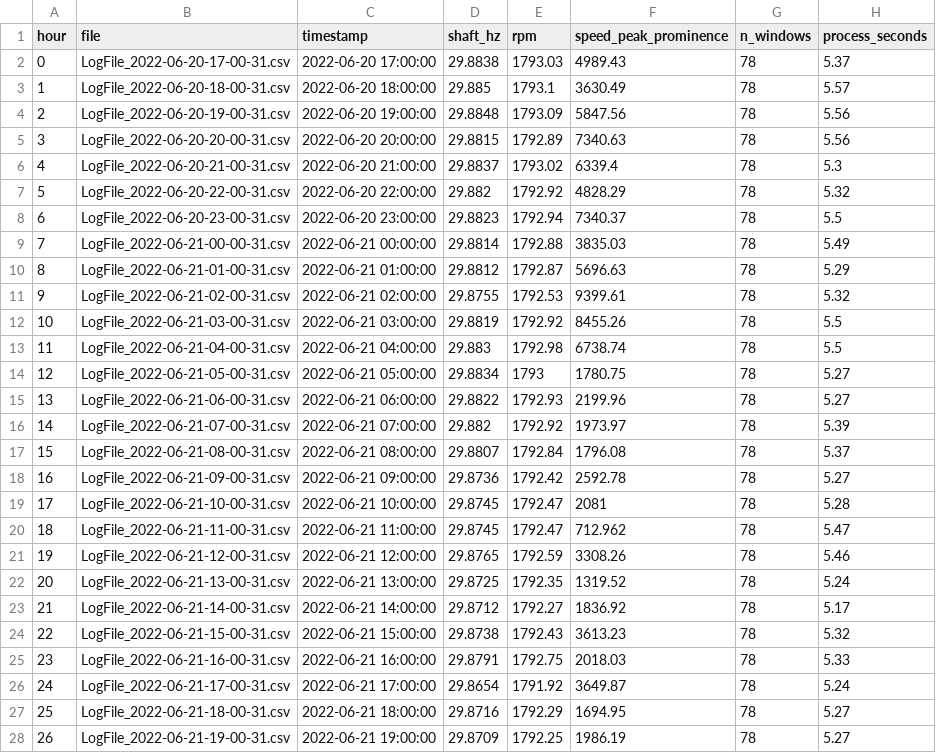
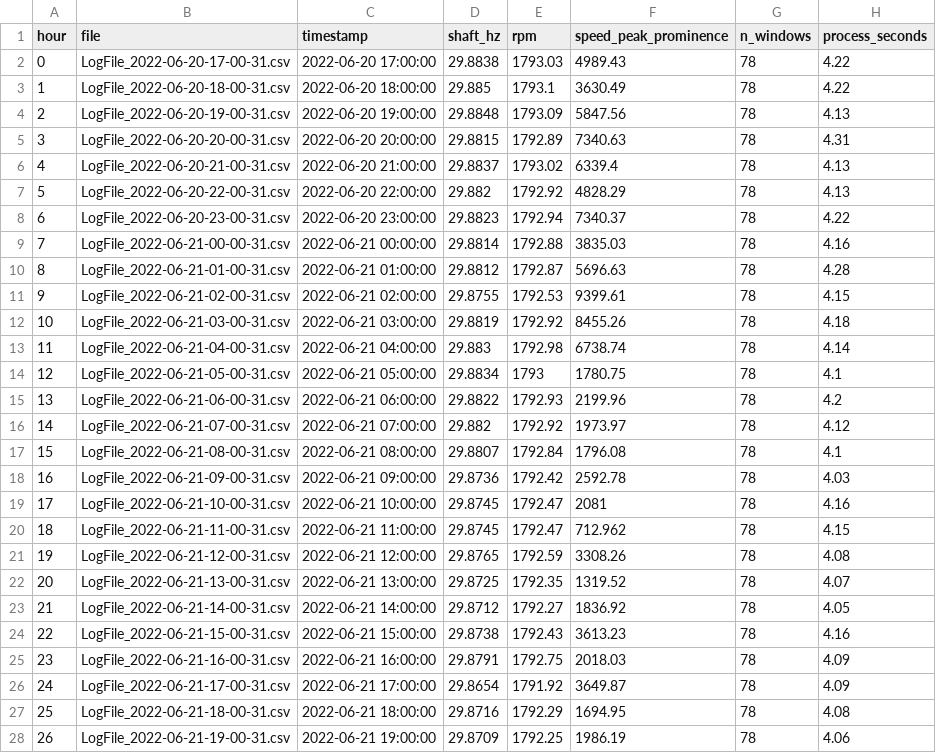
Before and after one commit to alsulami412-arch/ISE518-Bearing-RUL, a CSV file: data/processed/file_metadata.csv, drawn as a sheet; only a part is shown; the diff covers the shown part only.

```diff
--- a/data/processed/file_metadata.csv
+++ b/data/processed/file_metadata.csv
@@ -1,28 +1,28 @@
 hour,file,timestamp,shaft_hz,rpm,speed_peak_prominence,n_windows,process_seconds
-0,LogFile_2022-06-20-17-00-31.csv,2022-06-20 17:00:00,29.8838,1793.03,4989.43,78,5.37
-1,LogFile_2022-06-20-18-00-31.csv,2022-06-20 18:00:00,29.885,1793.1,3630.49,78,5.57
-2,LogFile_2022-06-20-19-00-31.csv,2022-06-20 19:00:00,29.8848,1793.09,5847.56,78,5.56
-3,LogFile_2022-06-20-20-00-31.csv,2022-06-20 20:00:00,29.8815,1792.89,7340.63,78,5.56
-4,LogFile_2022-06-20-21-00-31.csv,2022-06-20 21:00:00,29.8837,1793.02,6339.4,78,5.3
-5,LogFile_2022-06-20-22-00-31.csv,2022-06-20 22:00:00,29.882,1792.92,4828.29,78,5.32
-6,LogFile_2022-06-20-23-00-31.csv,2022-06-20 23:00:00,29.8823,1792.94,7340.37,78,5.5
-7,LogFile_2022-06-21-00-00-31.csv,2022-06-21 00:00:00,29.8814,1792.88,3835.03,78,5.49
-8,LogFile_2022-06-21-01-00-31.csv,2022-06-21 01:00:00,29.8812,1792.87,5696.63,78,5.29
-9,LogFile_2022-06-21-02-00-31.csv,2022-06-21 02:00:00,29.8755,1792.53,9399.61,78,5.32
-10,LogFile_2022-06-21-03-00-31.csv,2022-06-21 03:00:00,29.8819,1792.92,8455.26,78,5.5
-11,LogFile_2022-06-21-04-00-31.csv,2022-06-21 04:00:00,29.883,1792.98,6738.74,78,5.5
-12,LogFile_2022-06-21-05-00-31.csv,2022-06-21 05:00:00,29.8834,1793,1780.75,78,5.27
-13,LogFile_2022-06-21-06-00-31.csv,2022-06-21 06:00:00,29.8822,1792.93,2199.96,78,5.27
-14,LogFile_2022-06-21-07-00-31.csv,2022-06-21 07:00:00,29.882,1792.92,1973.97,78,5.39
-15,LogFile_2022-06-21-08-00-31.csv,2022-06-21 08:00:00,29.8807,1792.84,1796.08,78,5.37
-16,LogFile_2022-06-21-09-00-31.csv,2022-06-21 09:00:00,29.8736,1792.42,2592.78,78,5.27
-17,LogFile_2022-06-21-10-00-31.csv,2022-06-21 10:00:00,29.8745,1792.47,2081,78,5.28
-18,LogFile_2022-06-21-11-00-31.csv,2022-06-21 11:00:00,29.8745,1792.47,712.962,78,5.47
-19,LogFile_2022-06-21-12-00-31.csv,2022-06-21 12:00:00,29.8765,1792.59,3308.26,78,5.46
-20,LogFile_2022-06-21-13-00-31.csv,2022-06-21 13:00:00,29.8725,1792.35,1319.52,78,5.24
-21,LogFile_2022-06-21-14-00-31.csv,2022-06-21 14:00:00,29.8712,1792.27,1836.92,78,5.17
-22,LogFile_2022-06-21-15-00-31.csv,2022-06-21 15:00:00,29.8738,1792.43,3613.23,78,5.32
-23,LogFile_2022-06-21-16-00-31.csv,2022-06-21 16:00:00,29.8791,1792.75,2018.03,78,5.33
-24,LogFile_2022-06-21-17-00-31.csv,2022-06-21 17:00:00,29.8654,1791.92,3649.87,78,5.24
-25,LogFile_2022-06-21-18-00-31.csv,2022-06-21 18:00:00,29.8716,1792.29,1694.95,78,5.27
-26,LogFile_2022-06-21-19-00-31.csv,2022-06-21 19:00:00,29.8709,1792.25,1986.19,78,5.27
+0,LogFile_2022-06-20-17-00-31.csv,2022-06-20 17:00:00,29.8838,1793.03,4989.43,78,4.22
+1,LogFile_2022-06-20-18-00-31.csv,2022-06-20 18:00:00,29.885,1793.1,3630.49,78,4.22
+2,LogFile_2022-06-20-19-00-31.csv,2022-06-20 19:00:00,29.8848,1793.09,5847.56,78,4.13
+3,LogFile_2022-06-20-20-00-31.csv,2022-06-20 20:00:00,29.8815,1792.89,7340.63,78,4.31
+4,LogFile_2022-06-20-21-00-31.csv,2022-06-20 21:00:00,29.8837,1793.02,6339.4,78,4.13
+5,LogFile_2022-06-20-22-00-31.csv,2022-06-20 22:00:00,29.882,1792.92,4828.29,78,4.13
+6,LogFile_2022-06-20-23-00-31.csv,2022-06-20 23:00:00,29.8823,1792.94,7340.37,78,4.22
+7,LogFile_2022-06-21-00-00-31.csv,2022-06-21 00:00:00,29.8814,1792.88,3835.03,78,4.16
+8,LogFile_2022-06-21-01-00-31.csv,2022-06-21 01:00:00,29.8812,1792.87,5696.63,78,4.28
+9,LogFile_2022-06-21-02-00-31.csv,2022-06-21 02:00:00,29.8755,1792.53,9399.61,78,4.15
+10,LogFile_2022-06-21-03-00-31.csv,2022-06-21 03:00:00,29.8819,1792.92,8455.26,78,4.18
+11,LogFile_2022-06-21-04-00-31.csv,2022-06-21 04:00:00,29.883,1792.98,6738.74,78,4.14
+12,LogFile_2022-06-21-05-00-31.csv,2022-06-21 05:00:00,29.8834,1793,1780.75,78,4.1
+13,LogFile_2022-06-21-06-00-31.csv,2022-06-21 06:00:00,29.8822,1792.93,2199.96,78,4.2
+14,LogFile_2022-06-21-07-00-31.csv,2022-06-21 07:00:00,29.882,1792.92,1973.97,78,4.12
+15,LogFile_2022-06-21-08-00-31.csv,2022-06-21 08:00:00,29.8807,1792.84,1796.08,78,4.1
+16,LogFile_2022-06-21-09-00-31.csv,2022-06-21 09:00:00,29.8736,1792.42,2592.78,78,4.03
+17,LogFile_2022-06-21-10-00-31.csv,2022-06-21 10:00:00,29.8745,1792.47,2081,78,4.16
+18,LogFile_2022-06-21-11-00-31.csv,2022-06-21 11:00:00,29.8745,1792.47,712.962,78,4.15
+19,LogFile_2022-06-21-12-00-31.csv,2022-06-21 12:00:00,29.8765,1792.59,3308.26,78,4.08
+20,LogFile_2022-06-21-13-00-31.csv,2022-06-21 13:00:00,29.8725,1792.35,1319.52,78,4.07
+21,LogFile_2022-06-21-14-00-31.csv,2022-06-21 14:00:00,29.8712,1792.27,1836.92,78,4.05
+22,LogFile_2022-06-21-15-00-31.csv,2022-06-21 15:00:00,29.8738,1792.43,3613.23,78,4.16
+23,LogFile_2022-06-21-16-00-31.csv,2022-06-21 16:00:00,29.8791,1792.75,2018.03,78,4.09
+24,LogFile_2022-06-21-17-00-31.csv,2022-06-21 17:00:00,29.8654,1791.92,3649.87,78,4.09
+25,LogFile_2022-06-21-18-00-31.csv,2022-06-21 18:00:00,29.8716,1792.29,1694.95,78,4.08
+26,LogFile_2022-06-21-19-00-31.csv,2022-06-21 19:00:00,29.8709,1792.25,1986.19,78,4.06
```
Also changed, not shown: 102 edited cells elsewhere in this file, 6 other files.
